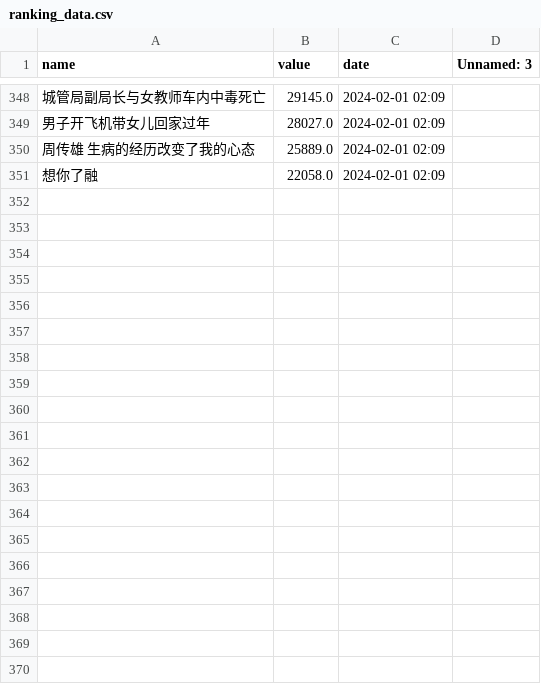
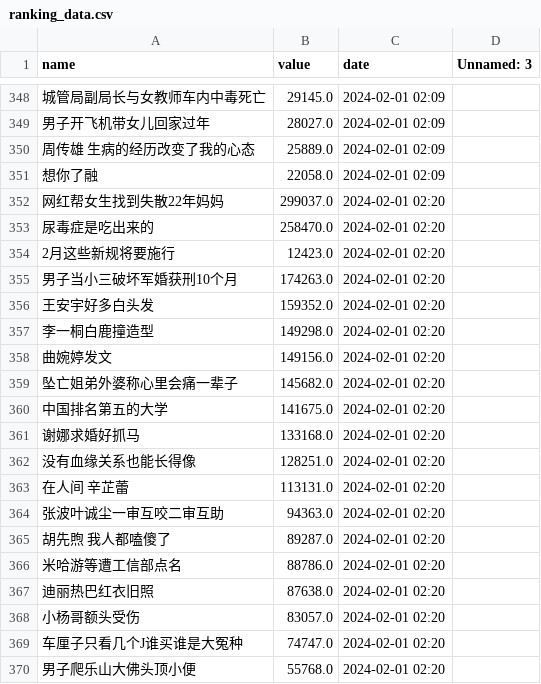
Before and after one commit to Euclid-Jie/weibo_hotlist, a CSV file: docs/1/ranking_data.csv, drawn as a sheet; only a part is shown, gaps mark what is left out; the diff covers the shown part only; the diff names each change by its address in the sheet, - before the commit and + after, or states it on an @@ line.

```diff
--- a/docs/1/ranking_data.csv
+++ b/docs/1/ranking_data.csv
+row 352: 网红帮女生找到失散22年妈妈 | 299037.0 | 2024-02-01 02:20
+row 353: 尿毒症是吃出来的 | 258470.0 | 2024-02-01 02:20
+row 354: 2月这些新规将要施行 | 12423.0 | 2024-02-01 02:20
+row 355: 男子当小三破坏军婚获刑10个月 | 174263.0 | 2024-02-01 02:20
+row 356: 王安宇好多白头发 | 159352.0 | 2024-02-01 02:20
+row 357: 李一桐白鹿撞造型 | 149298.0 | 2024-02-01 02:20
+row 358: 曲婉婷发文 | 149156.0 | 2024-02-01 02:20
+row 359: 坠亡姐弟外婆称心里会痛一辈子 | 145682.0 | 2024-02-01 02:20
+row 360: 中国排名第五的大学 | 141675.0 | 2024-02-01 02:20
+row 361: 谢娜求婚好抓马 | 133168.0 | 2024-02-01 02:20
+row 362: 没有血缘关系也能长得像 | 128251.0 | 2024-02-01 02:20
+row 363: 在人间 辛芷蕾 | 113131.0 | 2024-02-01 02:20
+row 364: 张波叶诚尘一审互咬二审互助 | 94363.0 | 2024-02-01 02:20
+row 365: 胡先煦 我人都嗑傻了 | 89287.0 | 2024-02-01 02:20
+row 366: 米哈游等遭工信部点名 | 88786.0 | 2024-02-01 02:20
+row 367: 迪丽热巴红衣旧照 | 87638.0 | 2024-02-01 02:20
+row 368: 小杨哥额头受伤 | 83057.0 | 2024-02-01 02:20
+row 369: 车厘子只看几个J谁买谁是大冤种 | 74747.0 | 2024-02-01 02:20
+row 370: 男子爬乐山大佛头顶小便 | 55768.0 | 2024-02-01 02:20
```
Also changed, not shown: 31 added rows elsewhere in this file, docs/0/ranking_data.csv, docs/2/ranking_data.csv, 1 other file.
